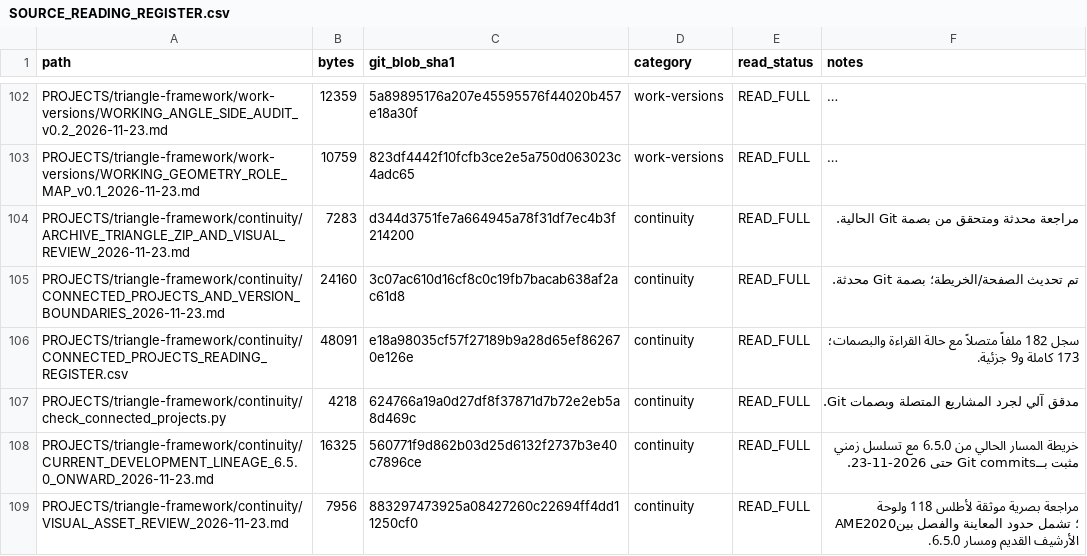
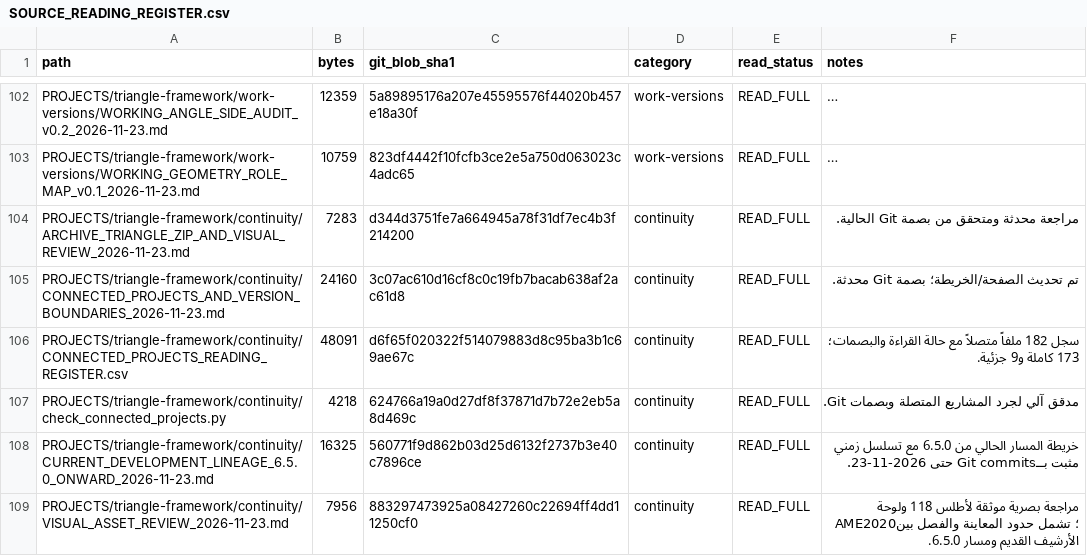
Before and after one commit to 19REKo91/assistant-cloud-memory, a CSV file: PROJECTS/triangle-framework/continuity/SOURCE_READING_REGISTER.csv, drawn as a sheet; only a part is shown, gaps mark what is left out; long unchanged cells end in ….

Commit message:
Refresh connected register fingerprint after expanded visual review

```diff
--- a/PROJECTS/triangle-framework/continuity/SOURCE_READING_REGISTER.csv
+++ b/PROJECTS/triangle-framework/continuity/SOURCE_READING_REGISTER.csv
@@ -105,3 +105,3 @@
 "PROJECTS/triangle-framework/continuity/CONNECTED_PROJECTS_AND_VERSION_BOUNDARIES_2026-11-23.md","24160","3c07ac610d16cf8c0c19fb7bacab638af2ac61d8","continuity","READ_FULL","تم تحديث الصفحة/الخريطة؛ بصمة Git محدثة."
-"PROJECTS/triangle-framework/continuity/CONNECTED_PROJECTS_READING_REGISTER.csv","48091","e18a98035cf57f27189b9a28d65ef862670e126e","continuity","READ_FULL","سجل 182 ملفاً متصلاً مع حالة القراءة والبصمات؛ 173 كاملة و9 جزئية."
+"PROJECTS/triangle-framework/continuity/CONNECTED_PROJECTS_READING_REGISTER.csv","48091","d6f65f020322f514079883d8c95ba3b1c69ae67c","continuity","READ_FULL","سجل 182 ملفاً متصلاً مع حالة القراءة والبصمات؛ 173 كاملة و9 جزئية."
 "PROJECTS/triangle-framework/continuity/check_connected_projects.py","4218","624766a19a0d27df8f37871d7b72e2eb5a8d469c","continuity","READ_FULL","مدقق آلي لجرد المشاريع المتصلة وبصمات Git."
```
